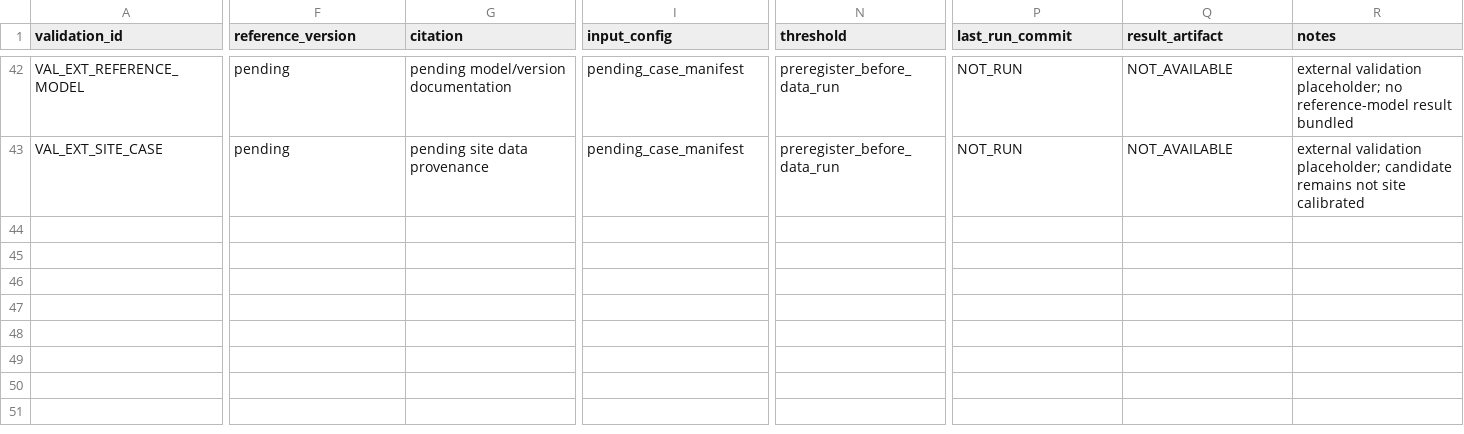
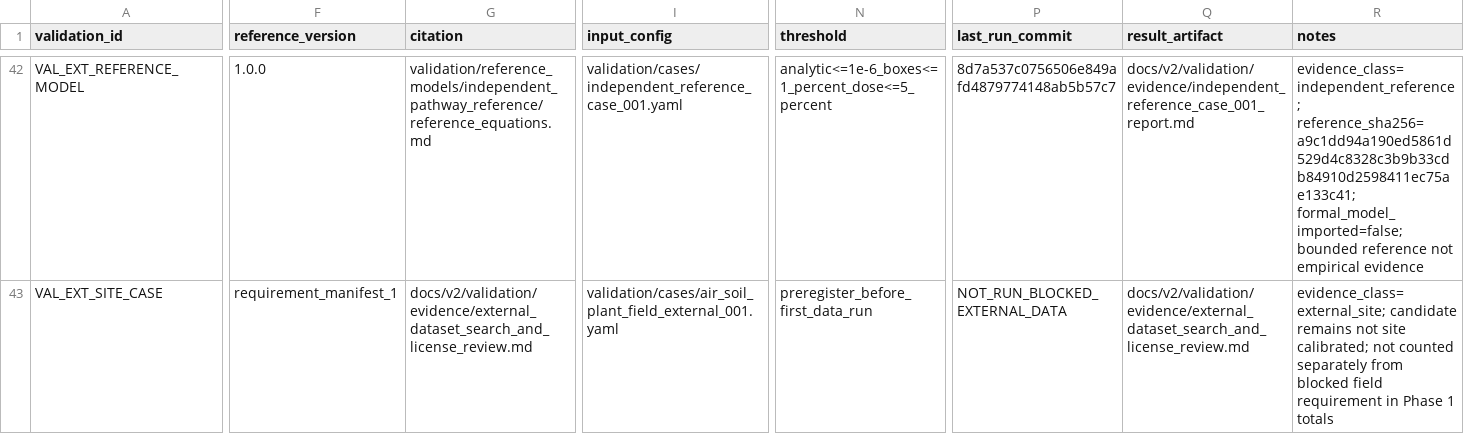
Before and after one commit to RRain001/cufotri, a CSV file: docs/v2/validation/v2_validation_registry.csv, drawn as a sheet; only a part is shown, gaps mark what is left out; the diff covers the shown part only; the diff names each change by its address in the sheet, - before the commit and + after, or states it on an @@ line.

Commit message:
Add preregistered external validation cases

```diff
--- a/docs/v2/validation/v2_validation_registry.csv
+++ b/docs/v2/validation/v2_validation_registry.csv
-F42 (reference_version): pending
+F42 (reference_version): 1.0.0
-G42 (citation): pending model/version documentation
+G42 (citation): validation/reference_models/independent_pathway_reference/reference_equations.md
-I42 (input_config): pending_case_manifest
+I42 (input_config): validation/cases/independent_reference_case_001.yaml
-N42 (threshold): preregister_before_data_run
+N42 (threshold): analytic<=1e-6_boxes<=1_percent_dose<=5_percent
-P42 (last_run_commit): NOT_RUN
+P42 (last_run_commit): 8d7a537c0756506e849afd4879774148ab5b57c7
-Q42 (result_artifact): NOT_AVAILABLE
+Q42 (result_artifact): docs/v2/validation/evidence/independent_reference_case_001_report.md
-R42 (notes): external validation placeholder; no reference-model result bundled
+R42 (notes): evidence_class=independent_reference; reference_sha256=a9c1dd94a190ed5861d529d4c8328c3b9b33cdb84910d2598411ec75ae133c41; formal_model_imported=false; bounded reference not empirical evidence
-F43 (reference_version): pending
+F43 (reference_version): requirement_manifest_1
-G43 (citation): pending site data provenance
+G43 (citation): docs/v2/validation/evidence/external_dataset_search_and_license_review.md
-I43 (input_config): pending_case_manifest
+I43 (input_config): validation/cases/air_soil_plant_field_external_001.yaml
-N43 (threshold): preregister_before_data_run
+N43 (threshold): preregister_before_first_data_run
-P43 (last_run_commit): NOT_RUN
+P43 (last_run_commit): NOT_RUN_BLOCKED_EXTERNAL_DATA
-Q43 (result_artifact): NOT_AVAILABLE
+Q43 (result_artifact): docs/v2/validation/evidence/external_dataset_search_and_license_review.md
-R43 (notes): external validation placeholder; candidate remains not site calibrated
+R43 (notes): evidence_class=external_site; candidate remains not site calibrated; not counted separately from blocked field requirement in Phase 1 totals
```
Also changed, not shown: 42 edited cells elsewhere in this file, 9 other files.
